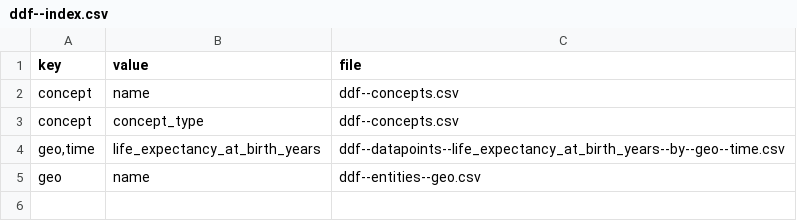
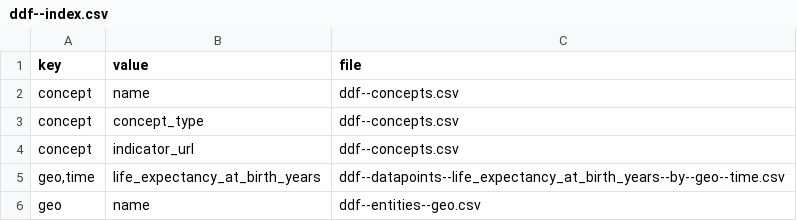
Before and after one commit to open-numbers/ddf--gapminder--life_expectancy, a CSV file: ddf--index.csv, drawn as a sheet.

Commit message:
add indicator_url

```diff
--- a/ddf--index.csv
+++ b/ddf--index.csv
@@ -3,2 +3,3 @@ concept,name,ddf--concepts.csv
 concept,concept_type,ddf--concepts.csv
+concept,indicator_url,ddf--concepts.csv
 "geo,time",life_expectancy_at_birth_years,ddf--datapoints--life_expectancy_at_birth_years--by--geo--time.csv
```
Also changed, not shown: 2 other files.
